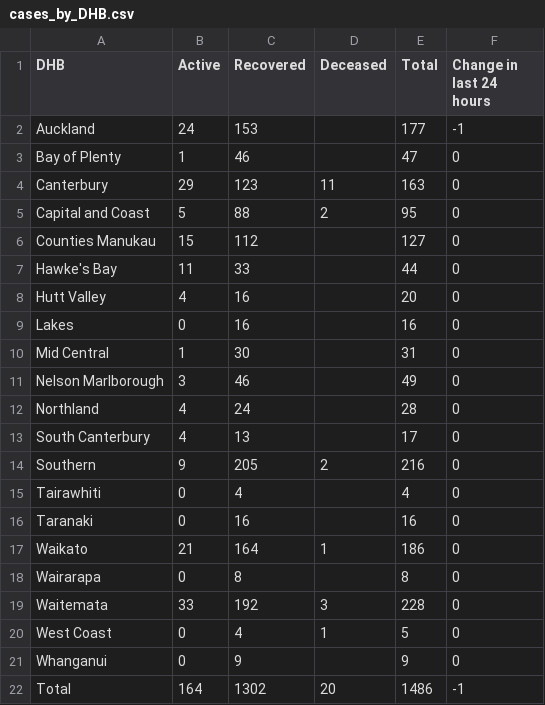
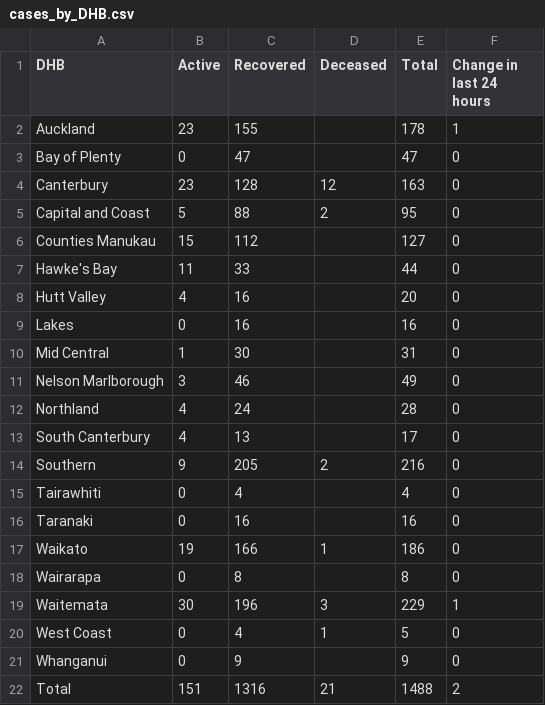
Before and after one commit to UoA-eResearch/nz-covid19-data-auto, a CSV file: cases_by_DHB.csv, drawn as a sheet.

Commit message:
auto update from covid-cases-6may20.xlsx-

```diff
--- a/cases_by_DHB.csv
+++ b/cases_by_DHB.csv
@@ -1,5 +1,5 @@
 DHB,Active,Recovered,Deceased,Total,Change in last 24 hours
-Auckland,24,153,,177,-1
-Bay of Plenty,1,46,,47,0
-Canterbury,29,123,11,163,0
+Auckland,23,155,,178,1
+Bay of Plenty,0,47,,47,0
+Canterbury,23,128,12,163,0
 Capital and Coast,5,88,2,95,0
@@ -16,7 +16,7 @@ Tairawhiti,0,4,,4,0
 Taranaki,0,16,,16,0
-Waikato,21,164,1,186,0
+Waikato,19,166,1,186,0
 Wairarapa,0,8,,8,0
-Waitemata,33,192,3,228,0
+Waitemata,30,196,3,229,1
 West Coast,0,4,1,5,0
 Whanganui,0,9,,9,0
-Total,164,1302,20,1486,-1
+Total,151,1316,21,1488,2
```
Also changed, not shown: 2 other files.
